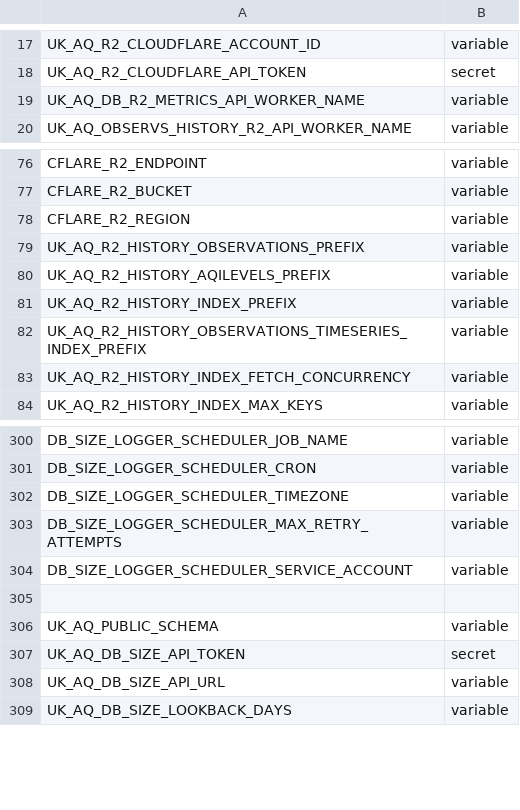
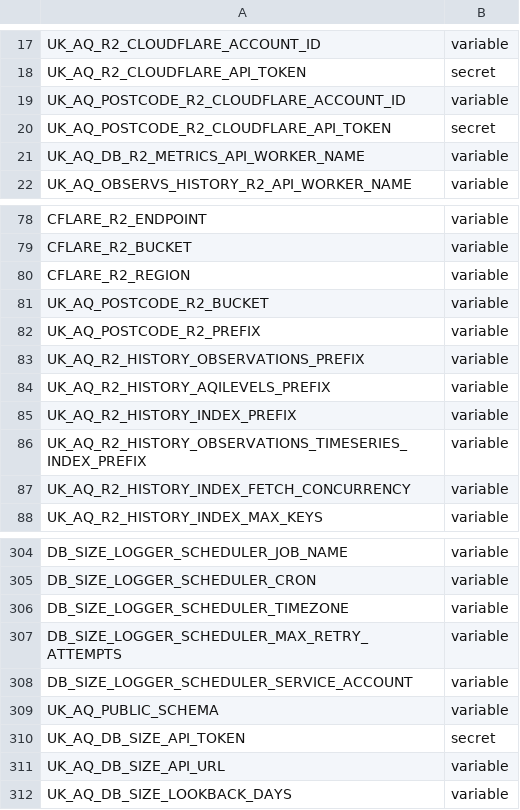
Before and after one commit to TEST-uk-aq/uk-aq-ops, a CSV file: config/uk_aq_github_env_targets.csv, drawn as a sheet; only a part is shown, gaps mark what is left out; removed rows and columns are numbered as before the commit, all else as after; the diff names each change by its address in the sheet, - before the commit and + after, or states it on an @@ line.

Commit message:
Postcode env vars added

```diff
--- a/config/uk_aq_github_env_targets.csv
+++ b/config/uk_aq_github_env_targets.csv
+row 19: UK_AQ_POSTCODE_R2_CLOUDFLARE_ACCOUNT_ID | variable
+row 20: UK_AQ_POSTCODE_R2_CLOUDFLARE_API_TOKEN | secret
+row 81: UK_AQ_POSTCODE_R2_BUCKET | variable
+row 82: UK_AQ_POSTCODE_R2_PREFIX | variable
-row 305: (empty)
```
Also changed, not shown: 2 other files.
